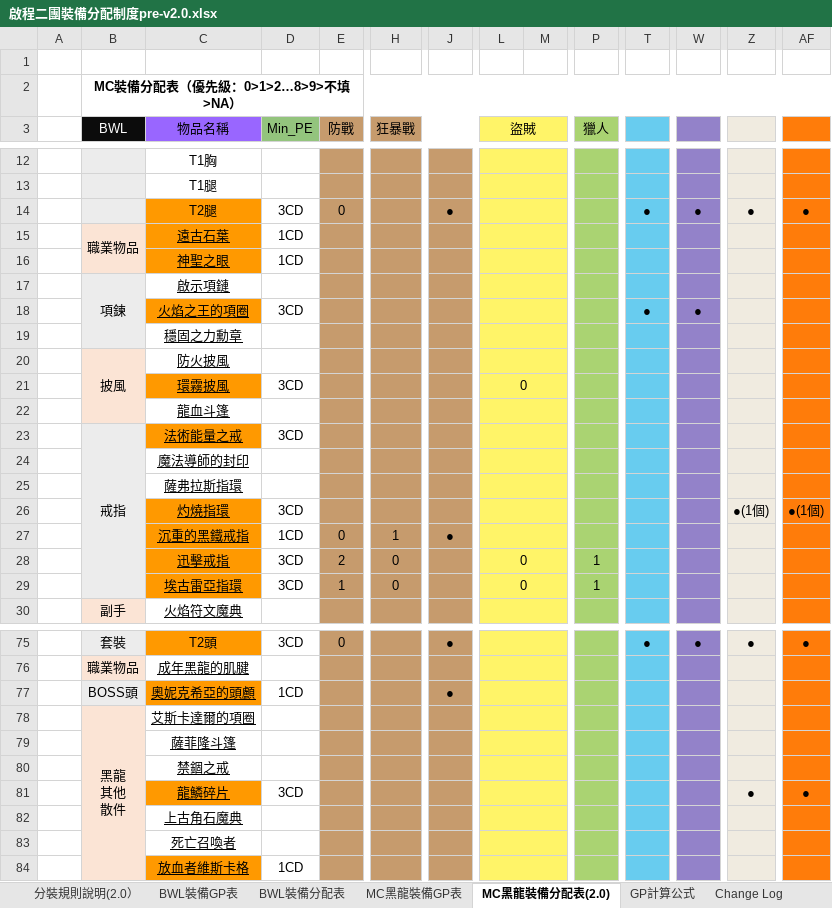
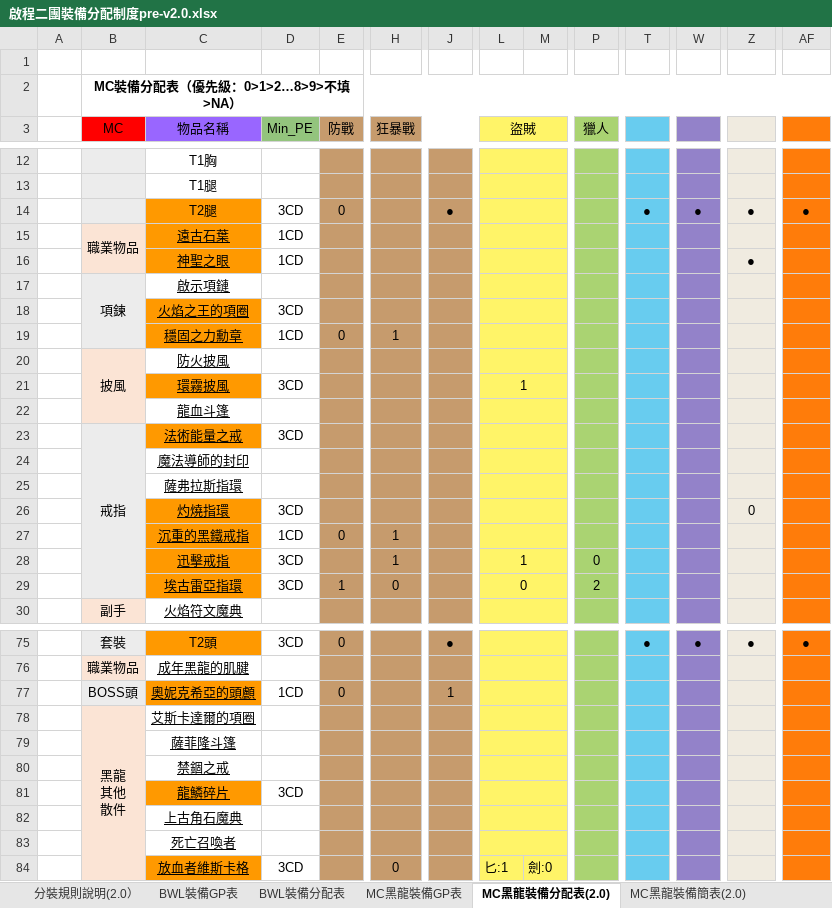
Before and after one commit to Se7enMuting/BULL-Raid-EPGP, an Excel workbook: 06-裝備分配規則文件備份/啟程二團裝備分配制度pre-v2.0.xlsx, sheet MC黑龍裝備分配表(2.0), drawn as a sheet; only a part is shown, gaps mark what is left out; values as stored, in another font and other column widths than the file's, no borders; charts and pictures not drawn; the diff covers the shown part only; the diff names each change by its address in the sheet, - before the commit and + after, or states it on an @@ line.

```diff
--- a/06-裝備分配規則文件備份/啟程二團裝備分配制度pre-v2.0.xlsx (sheet MC黑龍裝備分配表(2.0))
+++ b/06-裝備分配規則文件備份/啟程二團裝備分配制度pre-v2.0.xlsx (sheet MC黑龍裝備分配表(2.0))
+sheet tab: MC黑龍裝備簡表(2.0)
-B3: BWL
+B3: MC
@@ B3 fill: #0C0C0C → #FF0000, text colour: #FFFFFF → black @@
-Z16: (empty)
+Z16: ●
-T18: ●
+T18: (empty)
-W18: ●
+W18: (empty)
-C19 fill: none
+C19 fill: #FF9900
-D19 (Min_PE): (empty)
+D19 (Min_PE): 1CD
-E19 (防戰): (empty)
+E19 (防戰): 0
-H19 (狂暴戰): (empty)
+H19 (狂暴戰): 1
-L21 (盜賊): 0
+L21 (盜賊): 1
-Z26: ●(1個)
+Z26: 0
-AF26: ●(1個)
+AF26: (empty)
-J27: ●
+J27: (empty)
-E28 (防戰): 2
+E28 (防戰): (empty)
-H28 (狂暴戰): 0
+H28 (狂暴戰): 1
-L28 (盜賊): 0
+L28 (盜賊): 1
-P28 (獵人): 1
+P28 (獵人): 0
-P29 (獵人): 1
+P29 (獵人): 2
-E77 (防戰): (empty)
+E77 (防戰): 0
-J77: ●
+J77: 1
-Z81: ●
+Z81: (empty)
-AF81: ●
+AF81: (empty)
-D84 (Min_PE): 1CD
+D84 (Min_PE): 3CD
-H84 (狂暴戰): (empty)
+H84 (狂暴戰): 0
-L84 (盜賊): (empty)
+L84 (盜賊): 匕:1
-L84:M84 merged
-M84: (empty)
+M84: 劍:0
-M84 fill: none
+M84 fill: #FFF468
```
Also changed, not shown: 14 edited cells and cell formats elsewhere in this sheet, sheet 分裝規則說明(2.0）, sheet BWL裝備分配表, other sheet tabs, charts or pictures, 20 other files.
